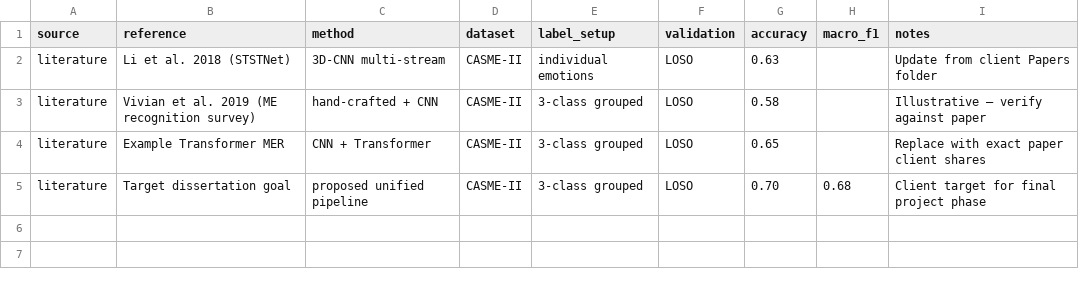
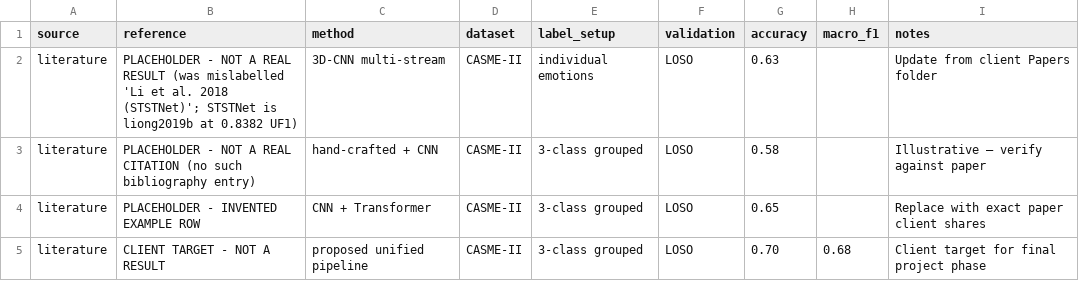
Before and after one commit to addhyan2000/FinalMERThesis, a CSV file: Ablation_Study/literature_baselines.csv, drawn as a sheet.

```diff
--- a/Ablation_Study/literature_baselines.csv
+++ b/Ablation_Study/literature_baselines.csv
@@ -1,5 +1,5 @@
 source,reference,method,dataset,label_setup,validation,accuracy,macro_f1,notes
-literature,Li et al. 2018 (STSTNet),3D-CNN multi-stream,CASME-II,individual emotions,LOSO,0.63,,Update from client Papers folder
-literature,Vivian et al. 2019 (ME recognition survey),hand-crafted + CNN,CASME-II,3-class grouped,LOSO,0.58,,Illustrative — verify against paper
-literature,Example Transformer MER,CNN + Transformer,CASME-II,3-class grouped,LOSO,0.65,,Replace with exact paper client shares
-literature,Target dissertation goal,proposed unified pipeline,CASME-II,3-class grouped,LOSO,0.70,0.68,Client target for final project phase
+literature,PLACEHOLDER - NOT A REAL RESULT (was mislabelled 'Li et al. 2018 (STSTNet)'; STSTNet is liong2019b at 0.8382 UF1),3D-CNN multi-stream,CASME-II,individual emotions,LOSO,0.63,,Update from client Papers folder
+literature,PLACEHOLDER - NOT A REAL CITATION (no such bibliography entry),hand-crafted + CNN,CASME-II,3-class grouped,LOSO,0.58,,Illustrative — verify against paper
+literature,PLACEHOLDER - INVENTED EXAMPLE ROW,CNN + Transformer,CASME-II,3-class grouped,LOSO,0.65,,Replace with exact paper client shares
+literature,CLIENT TARGET - NOT A RESULT,proposed unified pipeline,CASME-II,3-class grouped,LOSO,0.70,0.68,Client target for final project phase
```
Also changed, not shown: 20 other files.
